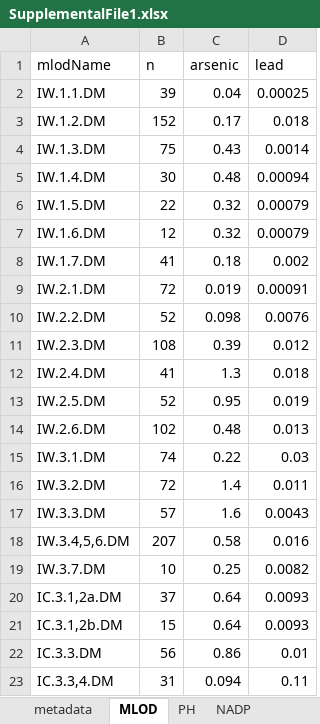
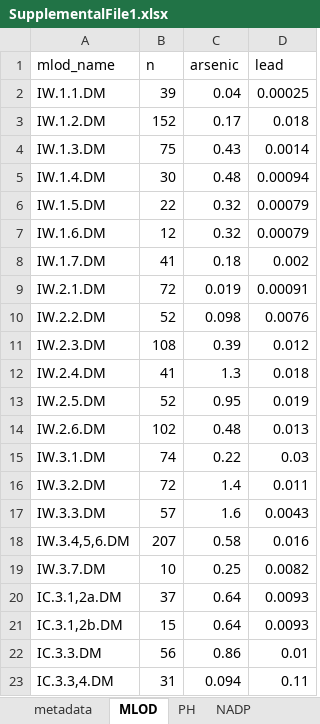
Before and after one commit to kpalawat223/AsPbRainwaterPatterns, an Excel workbook: SupplementalFile1.xlsx, sheet MLOD, drawn as a sheet; values as stored, in another font and other column widths than the file's, no borders; the diff names each change by its address in the sheet, - before the commit and + after, or states it on an @@ line.

```diff
--- a/SupplementalFile1.xlsx (sheet MLOD)
+++ b/SupplementalFile1.xlsx (sheet MLOD)
-A1: mlodName
+A1: mlod_name
```
Also changed, not shown: sheet PH, sheet metadata, sheet NADP.
